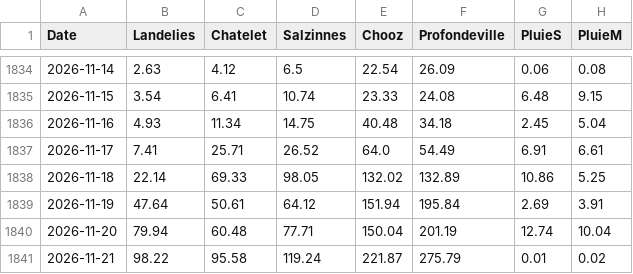
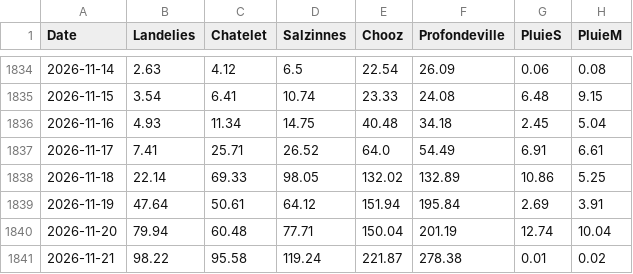
Before and after one commit to clem-tried-it/Guide-peche, a CSV file: data/historique.csv, drawn as a sheet; only a part is shown, gaps mark what is left out.

```diff
--- a/data/historique.csv
+++ b/data/historique.csv
@@ -1840,2 +1840,2 @@ Date,Landelies,Chatelet,Salzinnes,Chooz,Profondeville,PluieS,PluieM
 2026-11-20,79.94,60.48,77.71,150.04,201.19,12.74,10.04
-2026-11-21,98.22,95.58,119.24,221.87,275.79,0.01,0.02
+2026-11-21,98.22,95.58,119.24,221.87,278.38,0.01,0.02
```
Also changed, not shown: data/releves.csv, data/releves_10j.csv, 1 other file.
